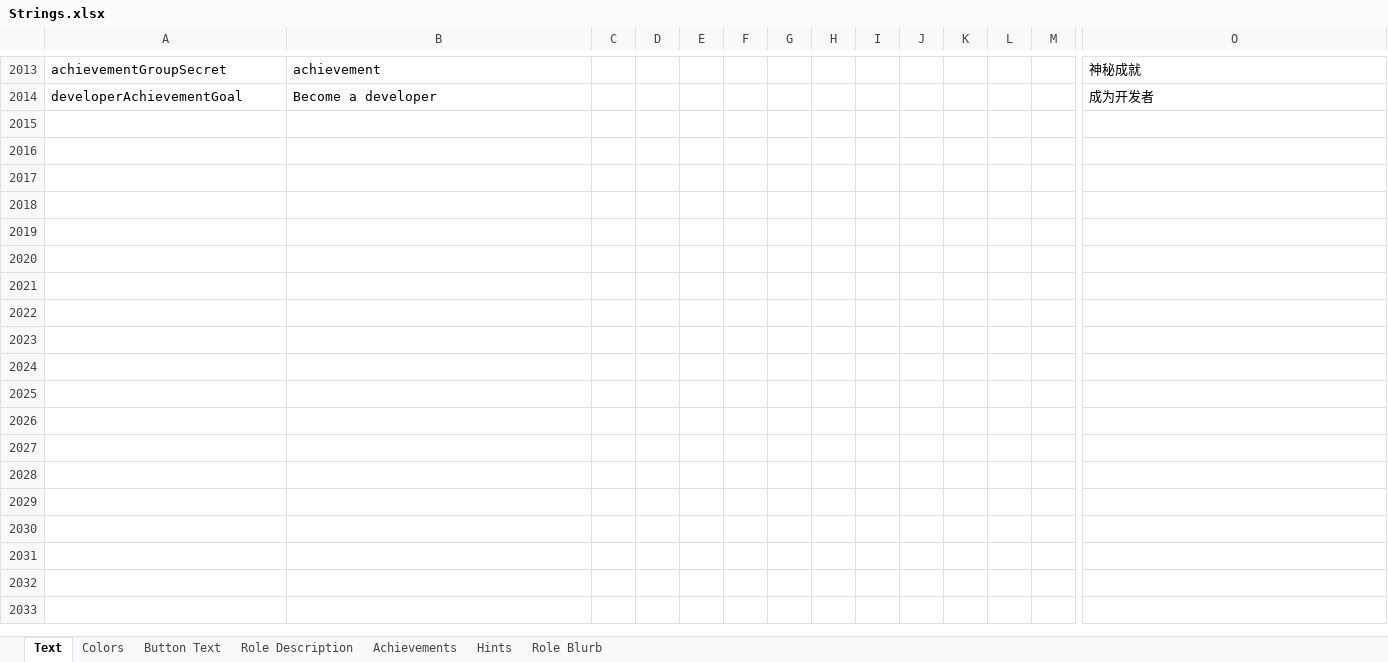
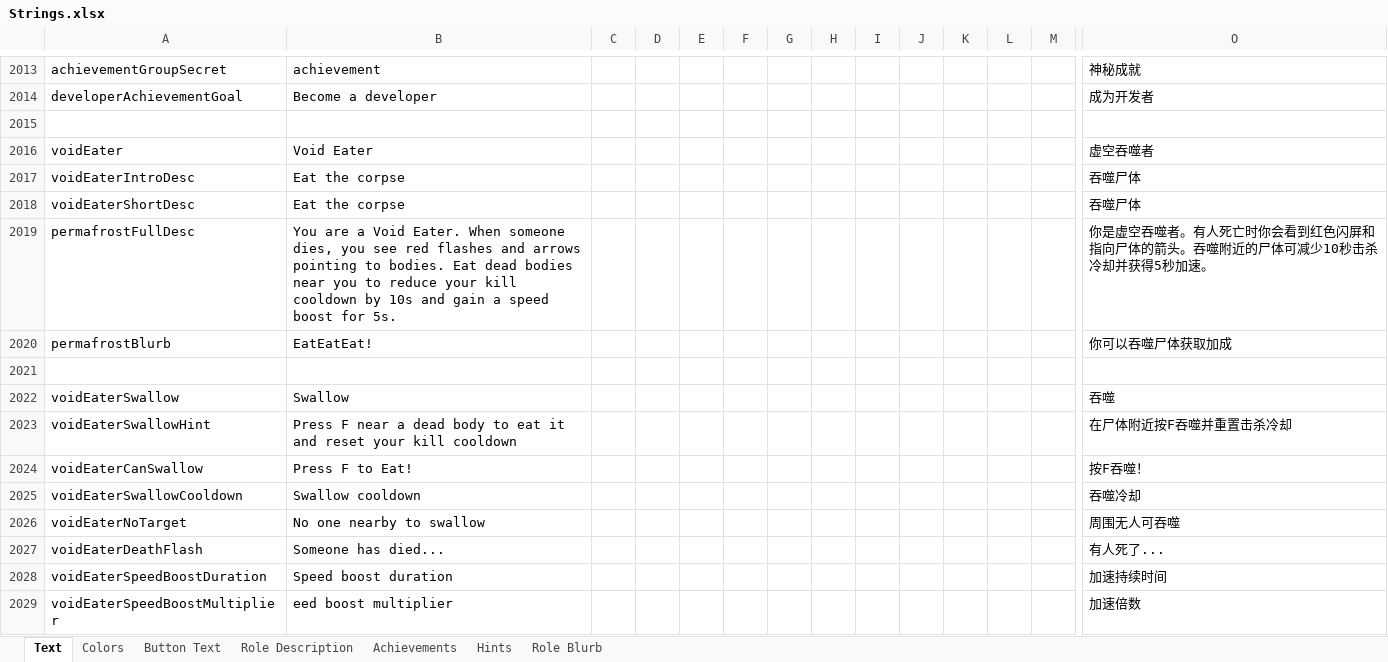
Before and after one commit to HmozuhtoheG/TheOtherRolesVault, an Excel workbook: Strings.xlsx, sheet Text, drawn as a sheet; only a part is shown, gaps mark what is left out; values as stored, in another font and other column widths than the file's, no borders; rows hold the shown columns only; the diff names each change by its address in the sheet, - before the commit and + after, or states it on an @@ line.

```diff
--- a/Strings.xlsx (sheet Text)
+++ b/Strings.xlsx (sheet Text)
+row 2015: (empty)
+row 2016: voidEater | Void Eater |  |  |  |  |  |  |  |  |  |  |  | 虚空吞噬者
+row 2017: voidEaterIntroDesc | Eat the corpse |  |  |  |  |  |  |  |  |  |  |  | 吞噬尸体
+row 2018: voidEaterShortDesc | Eat the corpse |  |  |  |  |  |  |  |  |  |  |  | 吞噬尸体
+row 2019: permafrostFullDesc | You are a Void Eater. When someone dies, you see red flashes and arrows pointing to bodies. Eat dead bodies near you to reduce your kill cooldown by 10s and gain a speed boost for 5s. |  |  |  |  |  |  |  |  |  |  |  | 你是虚空吞噬者。有人死亡时你会看到红色闪屏和指向尸体的箭头。吞噬附近的尸体可减少10秒击杀冷却并获得5秒加速。
+row 2020: permafrostBlurb | EatEatEat! |  |  |  |  |  |  |  |  |  |  |  | 你可以吞噬尸体获取加成
+row 2021: (empty)
+row 2022: voidEaterSwallow | Swallow |  |  |  |  |  |  |  |  |  |  |  | 吞噬
+row 2023: voidEaterSwallowHint | Press F near a dead body to eat it and reset your kill cooldown |  |  |  |  |  |  |  |  |  |  |  | 在尸体附近按F吞噬并重置击杀冷却
+row 2024: voidEaterCanSwallow | Press F to Eat! |  |  |  |  |  |  |  |  |  |  |  | 按F吞噬！
+row 2025: voidEaterSwallowCooldown | Swallow cooldown |  |  |  |  |  |  |  |  |  |  |  | 吞噬冷却
+row 2026: voidEaterNoTarget | No one nearby to swallow |  |  |  |  |  |  |  |  |  |  |  | 周围无人可吞噬
+row 2027: voidEaterDeathFlash | Someone has died... |  |  |  |  |  |  |  |  |  |  |  | 有人死了...
+row 2028: voidEaterSpeedBoostDuration | Speed boost duration |  |  |  |  |  |  |  |  |  |  |  | 加速持续时间
+row 2029: voidEaterSpeedBoostMultiplier | eed boost multiplier |  |  |  |  |  |  |  |  |  |  |  | 加速倍数
```
Also changed, not shown: 1 other file.
